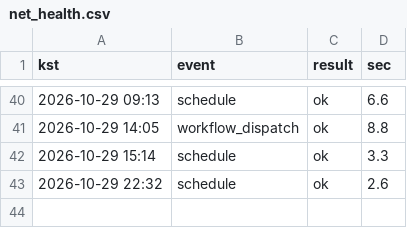
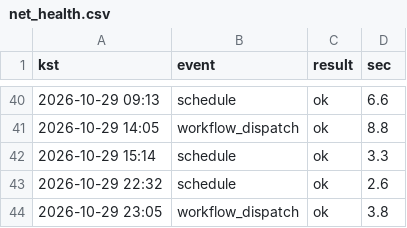
Before and after one commit to whereisjg/g2b-bid-data, a CSV file: logs/net_health.csv, drawn as a sheet; only a part is shown, gaps mark what is left out.

```diff
--- a/logs/net_health.csv
+++ b/logs/net_health.csv
@@ -43 +43,2 @@ kst,event,result,sec
 2026-10-29 22:32,schedule,ok,2.6
+2026-10-29 23:05,workflow_dispatch,ok,3.8
```
Also changed, not shown: 6 other files.
